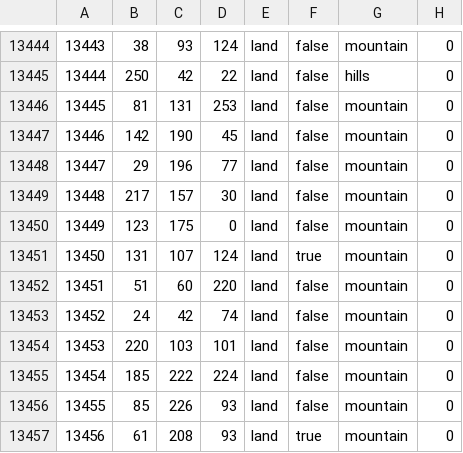
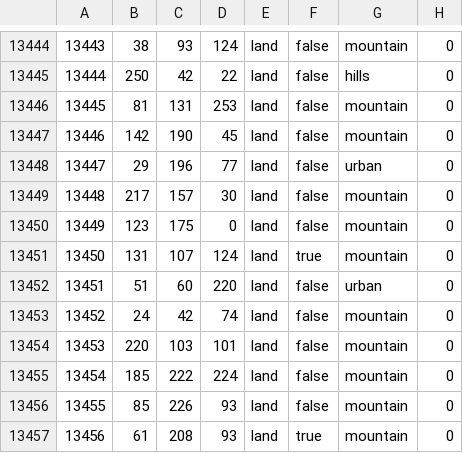
Before and after one commit to Rokim21/Boars-Vs-Goats, a CSV file: map/definition.csv, drawn as a sheet; only a part is shown, gaps mark what is left out.

```diff
--- a/map/definition.csv
+++ b/map/definition.csv
@@ -13447,3 +13447,3 @@
 13446;142;190;45;land;false;mountain;0
-13447;29;196;77;land;false;mountain;0
+13447;29;196;77;land;false;urban;0
 13448;217;157;30;land;false;mountain;0
@@ -13451,3 +13451,3 @@
 13450;131;107;124;land;true;mountain;0
-13451;51;60;220;land;false;mountain;0
+13451;51;60;220;land;false;urban;0
 13452;24;42;74;land;false;mountain;0
```
Also changed, not shown: 1 other file.
